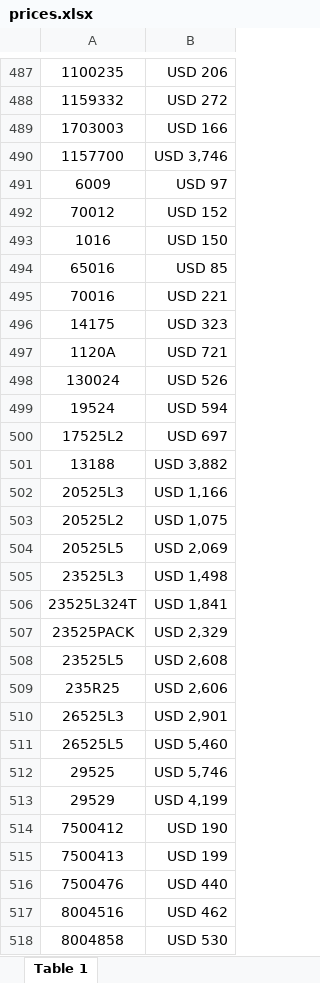
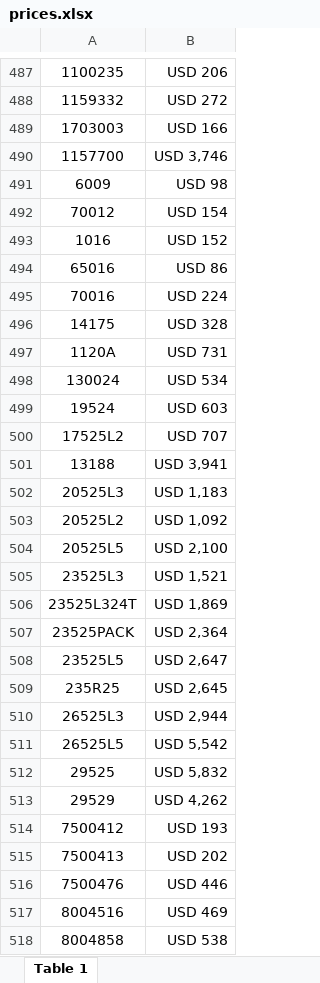
Before and after one commit to agustinlina/la_union_api_prices, an Excel workbook: api/files/prices.xlsx, sheet Table 1, drawn as a sheet; only a part is shown, gaps mark what is left out; values as stored, in another font and other column widths than the file's, no borders; the diff covers the shown part only; the diff names each change by its address in the sheet, - before the commit and + after, or states it on an @@ line.

Commit message:
hola

```diff
--- a/api/files/prices.xlsx (sheet Table 1)
+++ b/api/files/prices.xlsx (sheet Table 1)
-B491: USD 97
+B491: USD 98
-B492: USD 152
+B492: USD 154
-B493: USD 150
+B493: USD 152
-B494: USD 85
+B494: USD 86
-B495: USD 221
+B495: USD 224
-B496: USD 323
+B496: USD 328
-B497: USD 721
+B497: USD 731
-B498: USD 526
+B498: USD 534
-B499: USD 594
+B499: USD 603
-B500: USD 697
+B500: USD 707
-B501: USD 3,882
+B501: USD 3,941
-B502: USD 1,166
+B502: USD 1,183
-B503: USD 1,075
+B503: USD 1,092
-B504: USD 2,069
+B504: USD 2,100
-B505: USD 1,498
+B505: USD 1,521
-B506: USD 1,841
+B506: USD 1,869
-B507: USD 2,329
+B507: USD 2,364
-B508: USD 2,608
+B508: USD 2,647
-B509: USD 2,606
+B509: USD 2,645
-B510: USD 2,901
+B510: USD 2,944
-B511: USD 5,460
+B511: USD 5,542
-B512: USD 5,746
+B512: USD 5,832
-B513: USD 4,199
+B513: USD 4,262
-B514: USD 190
+B514: USD 193
-B515: USD 199
+B515: USD 202
-B516: USD 440
+B516: USD 446
-B517: USD 462
+B517: USD 469
-B518: USD 530
+B518: USD 538
```
Also changed, not shown: 4 added rows, 1 removed row, 1 moved row and 495 edited cells elsewhere in this sheet.
